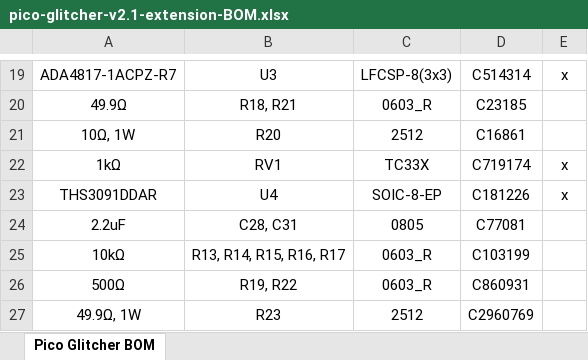
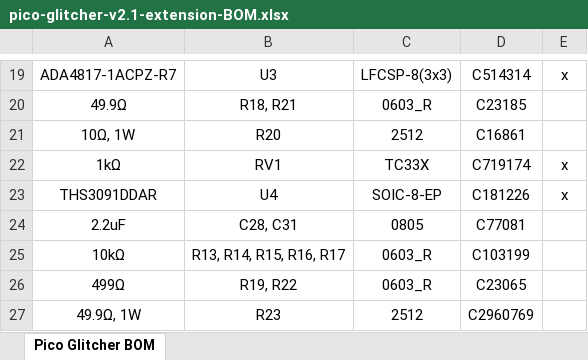
Before and after one commit to MKesenheimer/fault-injection-library, an Excel workbook: schematics/kicad/pico-glitcher-v2-extension/production/pico-glitcher-v2.1-extension-BOM.xlsx, sheet Pico Glitcher BOM, drawn as a sheet; only a part is shown, gaps mark what is left out; values as stored, in another font and other column widths than the file's, no borders; the diff names each change by its address in the sheet, - before the commit and + after, or states it on an @@ line.

```diff
--- a/schematics/kicad/pico-glitcher-v2-extension/production/pico-glitcher-v2.1-extension-BOM.xlsx (sheet Pico Glitcher BOM)
+++ b/schematics/kicad/pico-glitcher-v2-extension/production/pico-glitcher-v2.1-extension-BOM.xlsx (sheet Pico Glitcher BOM)
-A26: 500Ω
+A26: 499Ω
-D26: C860931
+D26: C23065
```
Also changed, not shown: 6 other files.
